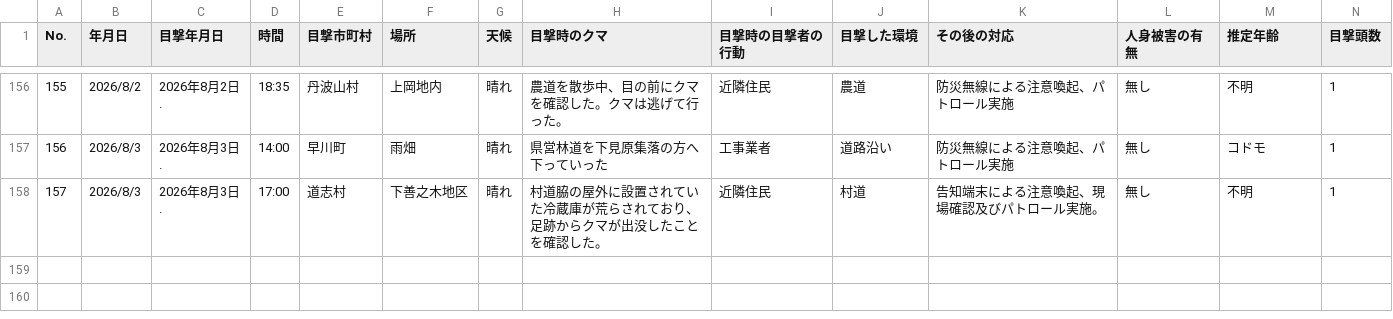
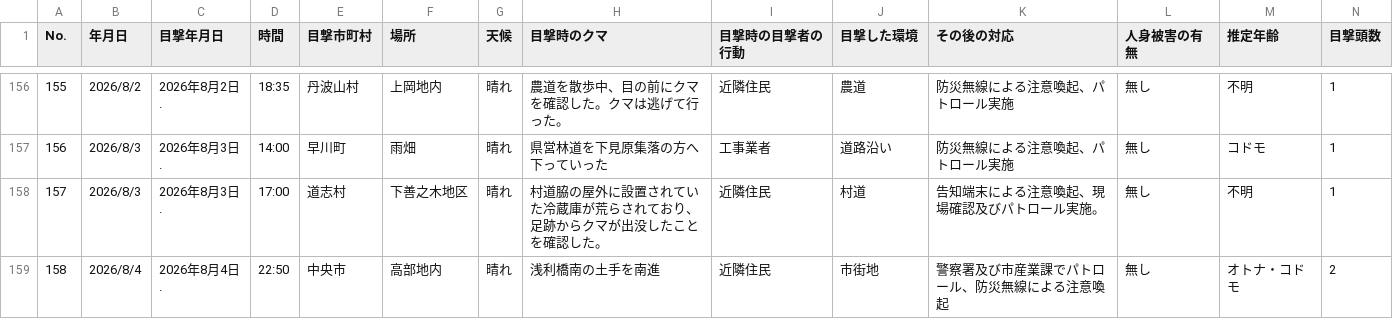
Before and after one commit to shingen-py/sample_20260808, a CSV file: data/2026kumadata.csv, drawn as a sheet; only a part is shown, gaps mark what is left out; rows hold the shown columns only; the diff names each change by its address in the sheet, - before the commit and + after, or states it on an @@ line.

```diff
--- a/data/2026kumadata.csv
+++ b/data/2026kumadata.csv
+row 159: 158 | 2026/8/4 | 2026年8月4日. | 22:50 | 中央市 | 高部地内 | 晴れ | 浅利橋南の土手を南進 | 近隣住民 | 市街地 | 警察署及び市産業課でパトロール、防災無線による注意喚起 | 無し | オトナ・コドモ | 2
```
Also changed, not shown: data/2026kumadata_new.csv, 1 other file.
